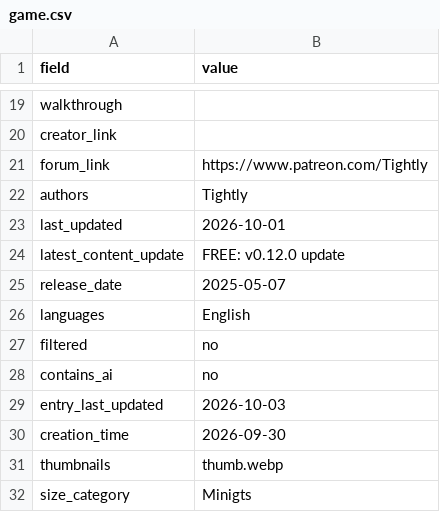
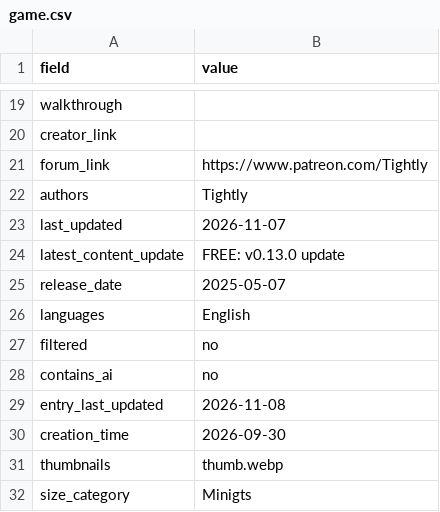
Before and after one commit to artsketter/size-game-index-content, a CSV file: games/modification-app/game.csv, drawn as a sheet; only a part is shown, gaps mark what is left out.

```diff
--- a/games/modification-app/game.csv
+++ b/games/modification-app/game.csv
@@ -22,4 +22,4 @@ forum_link,https://www.patreon.com/Tightly
 authors,Tightly
-last_updated,2026-10-01
-latest_content_update,FREE: v0.12.0 update
+last_updated,2026-11-07
+latest_content_update,FREE: v0.13.0 update
 release_date,2025-05-07
@@ -28,3 +28,3 @@ filtered,no
 contains_ai,no
-entry_last_updated,2026-10-03
+entry_last_updated,2026-11-08
 creation_time,2026-09-30
```
Also changed, not shown: games/dorm-roach/game.csv, games/tiniest-desires/game.csv, 1 other file.
